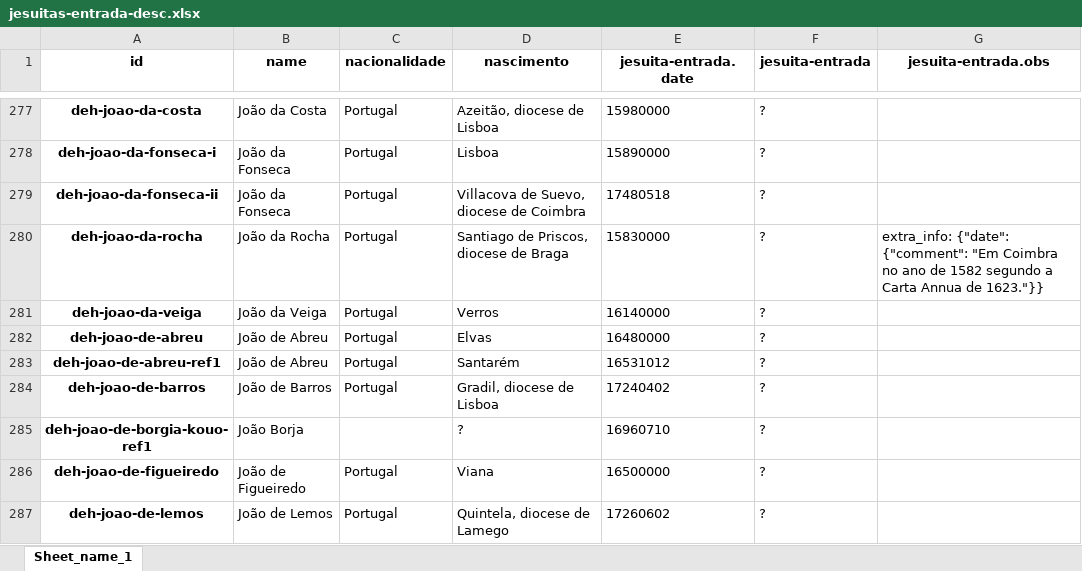
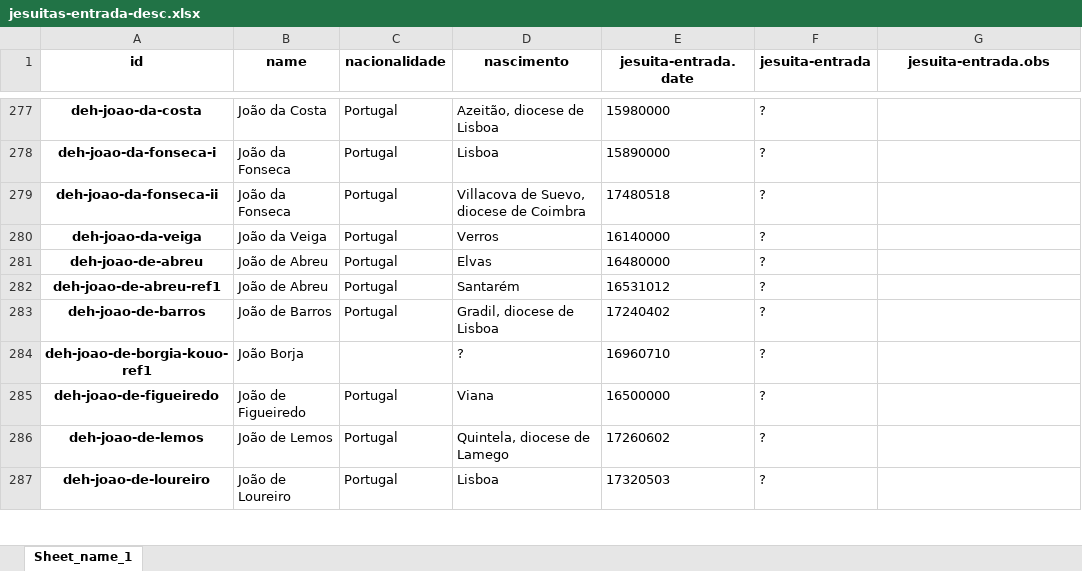
Before and after one commit to joaquimrcarvalho/dehergne-locations, an Excel workbook: notebooks/jesuitas-entrada-desc.xlsx, sheet Sheet_name_1, drawn as a sheet; only a part is shown, gaps mark what is left out; the shorter side is filled out with more unchanged rows; values as stored, in another font and other column widths than the file's, no borders; the diff names each change by its address in the sheet, - before the commit and + after, or states it on an @@ line.

Commit message:
Update notebooks and stats

```diff
--- a/notebooks/jesuitas-entrada-desc.xlsx (sheet Sheet_name_1)
+++ b/notebooks/jesuitas-entrada-desc.xlsx (sheet Sheet_name_1)
-row 280: deh-joao-da-rocha | João da Rocha | Portugal | Santiago de Priscos, diocese de Braga | 15830000 | ? | extra_info: {"date": {"comment": "Em Coimbra no ano de 1582 segundo a Carta Annua de 1623."}}
```
Also changed, not shown: notebooks/jesuita-entrada_totals.xlsx, notebooks/jesuitas-entrada-full.xlsx, 2 other files.
